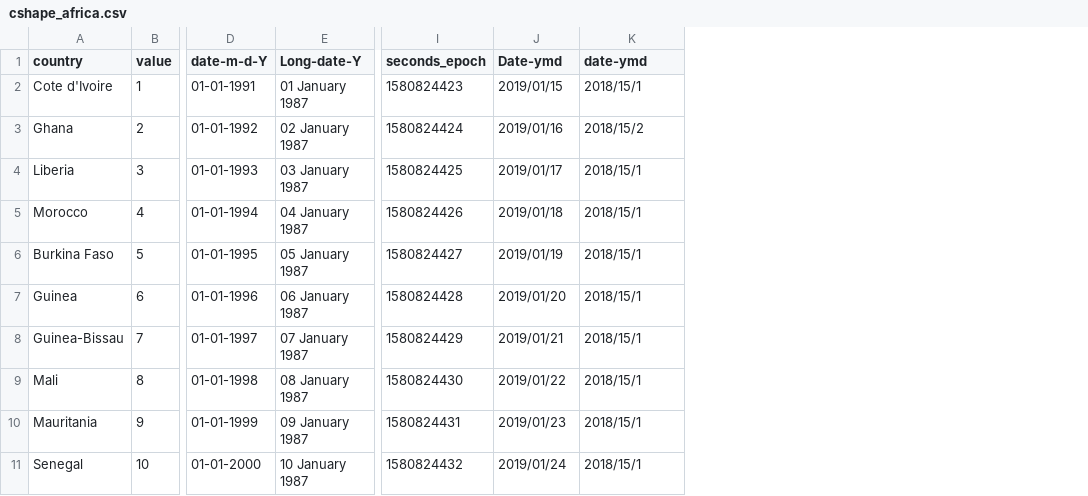
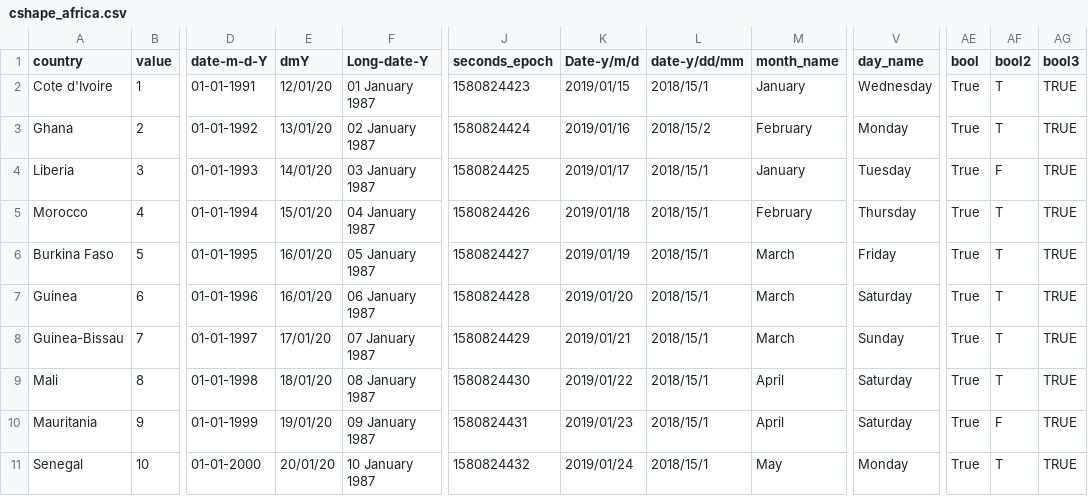
Before and after one commit to jataware/cartwright, a CSV file: datasets/data/cshape_africa.csv, drawn as a sheet; only a part is shown, gaps mark what is left out; addresses are those after the commit; the diff names each change by its address in the sheet, - before the commit and + after, or states it on an @@ line.

```diff
--- a/datasets/data/cshape_africa.csv
+++ b/datasets/data/cshape_africa.csv
+column E (dmY), rows 2-11: 12/01/20 | 13/01/20 | 14/01/20 | 15/01/20 | 16/01/20 | 16/01/20 | 17/01/20 | 18/01/20 | 19/01/20 | 20/01/20
+column M (month_name), rows 2-11: January | February | January | February | March | March | March | April | April | May
+column V (day_name), rows 2-11: Wednesday | Monday | Tuesday | Thursday | Friday | Saturday | Sunday | Saturday | Saturday | Monday
+column AE (bool), rows 2-11: all True
+column AF (bool2), rows 2-11: T | T | F | T | T | T | T | T | F | T
+column AG (bool3), rows 2-11: all TRUE
-K1: Date-ymd
+K1: Date-y/m/d
-L1: date-ymd
+L1: date-y/dd/mm
```
Also changed, not shown: 4 other files.
